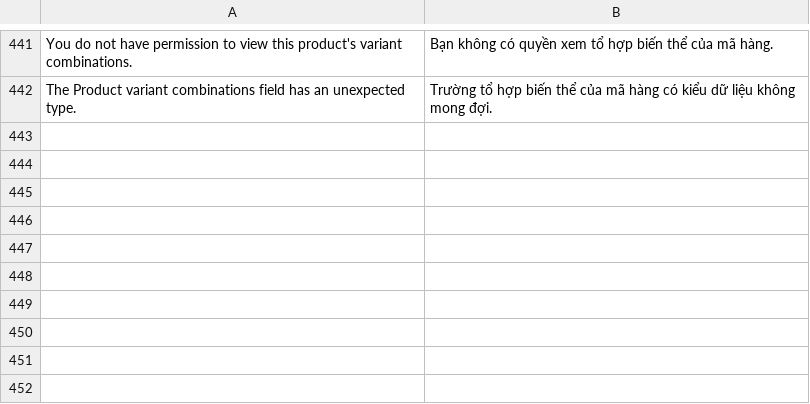
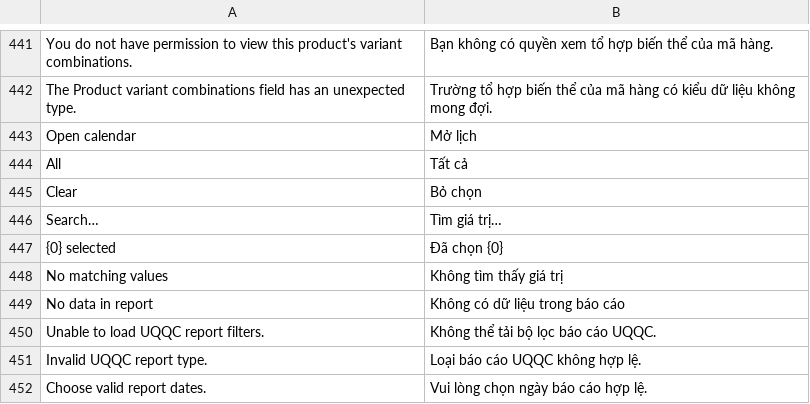
Before and after one commit to uzumaki2204/factory-management-frappe, a CSV file: factory_management/translations/vi.csv, drawn as a sheet; only a part is shown, gaps mark what is left out.

Commit message:
uqqc report: filter doc lap quyen, multi-select cascading, backend run_report

```diff
--- a/factory_management/translations/vi.csv
+++ b/factory_management/translations/vi.csv
@@ -442 +442,11 @@ You do not have permission to view this product's variant combinations.,Bạn kh
 The Product variant combinations field has an unexpected type.,Trường tổ hợp biến thể của mã hàng có kiểu dữ liệu không mong đợi.
+Open calendar,Mở lịch
+All,Tất cả
+Clear,Bỏ chọn
+Search…,Tìm giá trị…
+{0} selected,Đã chọn {0}
+No matching values,Không tìm thấy giá trị
+No data in report,Không có dữ liệu trong báo cáo
+Unable to load UQQC report filters.,Không thể tải bộ lọc báo cáo UQQC.
+Invalid UQQC report type.,Loại báo cáo UQQC không hợp lệ.
+Choose valid report dates.,Vui lòng chọn ngày báo cáo hợp lệ.
```
Also changed, not shown: factory_management/translations/en.csv, 6 other files.
